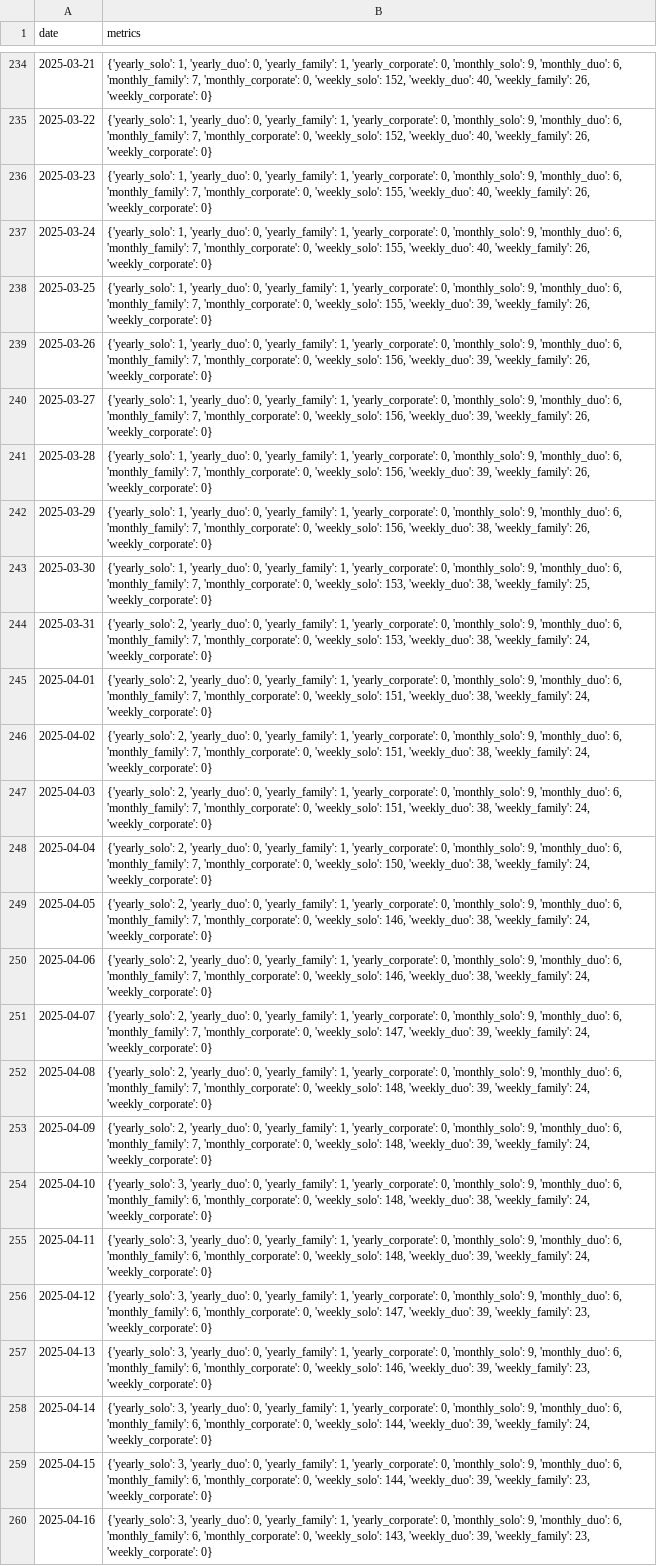
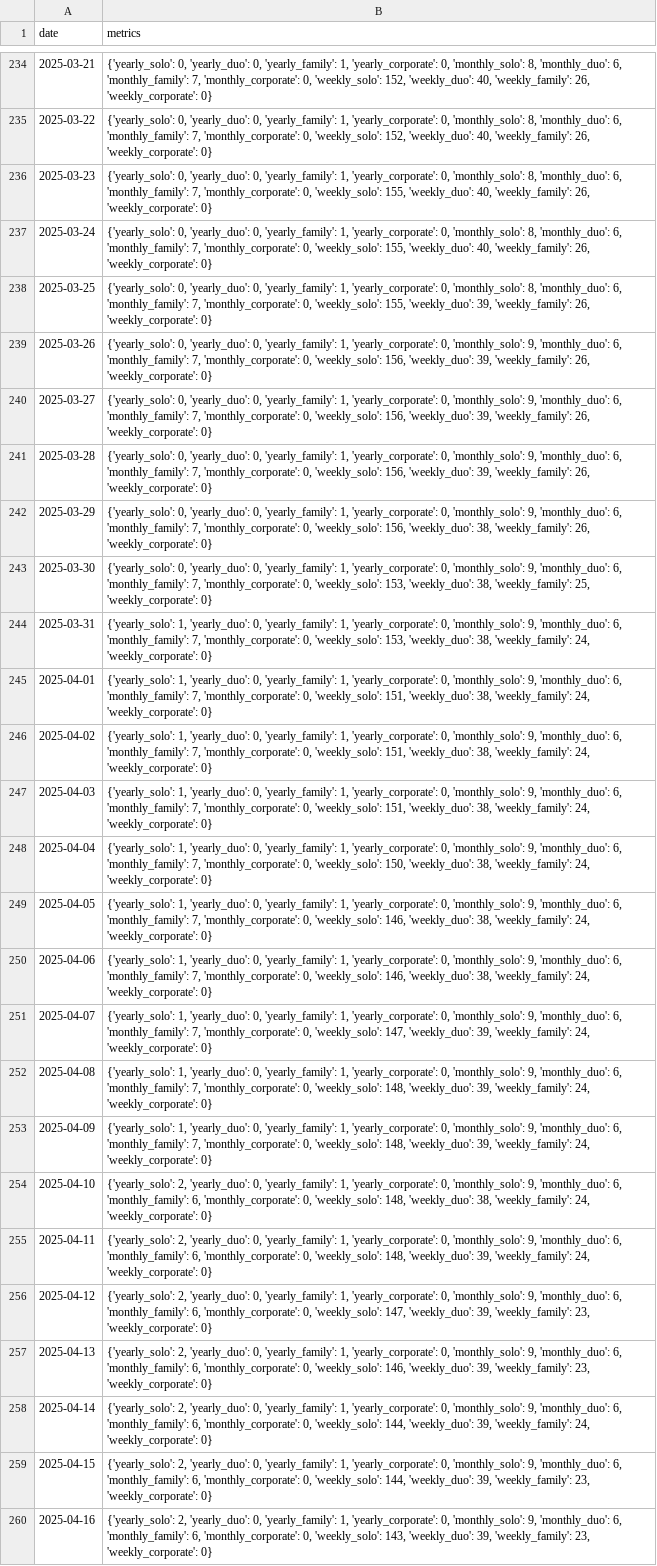
Before and after one commit to steelferguson/basin-climbing-dashboard, a CSV file: data/outputs/membership_data.py.csv, drawn as a sheet; only a part is shown, gaps mark what is left out; the diff covers the shown part only; the diff names each change by its address in the sheet, - before the commit and + after, or states it on an @@ line.

```diff
--- a/data/outputs/membership_data.py.csv
+++ b/data/outputs/membership_data.py.csv
-B234:B235 (metrics): {'yearly_solo': 1, 'yearly_duo': 0, 'yearly_family': 1, 'yearly_corporate': 0, 'monthly_solo': 9, 'monthly_duo': 6,…
+B234:B235 (metrics): {'yearly_solo': 0, 'yearly_duo': 0, 'yearly_family': 1, 'yearly_corporate': 0, 'monthly_solo': 8, 'monthly_duo': 6,…
-B236:B237 (metrics): {'yearly_solo': 1, 'yearly_duo': 0, 'yearly_family': 1, 'yearly_corporate': 0, 'monthly_solo': 9, 'monthly_duo': 6,…
+B236:B237 (metrics): {'yearly_solo': 0, 'yearly_duo': 0, 'yearly_family': 1, 'yearly_corporate': 0, 'monthly_solo': 8, 'monthly_duo': 6,…
-B238 (metrics): {'yearly_solo': 1, 'yearly_duo': 0, 'yearly_family': 1, 'yearly_corporate': 0, 'monthly_solo': 9, 'monthly_duo': 6,…
+B238 (metrics): {'yearly_solo': 0, 'yearly_duo': 0, 'yearly_family': 1, 'yearly_corporate': 0, 'monthly_solo': 8, 'monthly_duo': 6,…
-B239:B241 (metrics): {'yearly_solo': 1, 'yearly_duo': 0,…
+B239:B241 (metrics): {'yearly_solo': 0, 'yearly_duo': 0,…
-B242 (metrics): {'yearly_solo': 1, 'yearly_duo': 0,…
+B242 (metrics): {'yearly_solo': 0, 'yearly_duo': 0,…
-B243 (metrics): {'yearly_solo': 1, 'yearly_duo': 0,…
+B243 (metrics): {'yearly_solo': 0, 'yearly_duo': 0,…
-B244 (metrics): {'yearly_solo': 2, 'yearly_duo': 0,…
+B244 (metrics): {'yearly_solo': 1, 'yearly_duo': 0,…
-B245:B247 (metrics): {'yearly_solo': 2, 'yearly_duo': 0,…
+B245:B247 (metrics): {'yearly_solo': 1, 'yearly_duo': 0,…
-B248 (metrics): {'yearly_solo': 2, 'yearly_duo': 0,…
+B248 (metrics): {'yearly_solo': 1, 'yearly_duo': 0,…
-B249:B250 (metrics): {'yearly_solo': 2, 'yearly_duo': 0,…
+B249:B250 (metrics): {'yearly_solo': 1, 'yearly_duo': 0,…
-B251 (metrics): {'yearly_solo': 2, 'yearly_duo': 0,…
+B251 (metrics): {'yearly_solo': 1, 'yearly_duo': 0,…
-B252:B253 (metrics): {'yearly_solo': 2, 'yearly_duo': 0,…
+B252:B253 (metrics): {'yearly_solo': 1, 'yearly_duo': 0,…
-B254 (metrics): {'yearly_solo': 3, 'yearly_duo': 0,…
+B254 (metrics): {'yearly_solo': 2, 'yearly_duo': 0,…
-B255 (metrics): {'yearly_solo': 3, 'yearly_duo': 0,…
+B255 (metrics): {'yearly_solo': 2, 'yearly_duo': 0,…
-B256 (metrics): {'yearly_solo': 3, 'yearly_duo': 0,…
+B256 (metrics): {'yearly_solo': 2, 'yearly_duo': 0,…
-B257 (metrics): {'yearly_solo': 3, 'yearly_duo': 0,…
+B257 (metrics): {'yearly_solo': 2, 'yearly_duo': 0,…
-B258 (metrics): {'yearly_solo': 3, 'yearly_duo': 0,…
+B258 (metrics): {'yearly_solo': 2, 'yearly_duo': 0,…
-B259 (metrics): {'yearly_solo': 3, 'yearly_duo': 0,…
+B259 (metrics): {'yearly_solo': 2, 'yearly_duo': 0,…
-B260 (metrics): {'yearly_solo': 3, 'yearly_duo': 0,…
+B260 (metrics): {'yearly_solo': 2, 'yearly_duo': 0,…
```
Also changed, not shown: 7 added rows and 34 edited cells elsewhere in this file, 13 other files.
